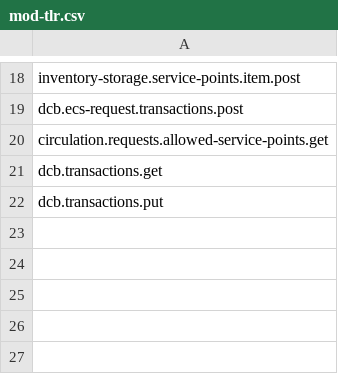
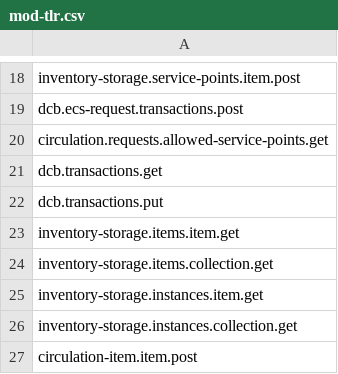
Before and after one commit to folio-org/mod-tlr, a CSV file: src/main/resources/permissions/mod-tlr.csv, drawn as a sheet; only a part is shown, gaps mark what is left out; the diff names each change by its address in the sheet, - before the commit and + after, or states it on an @@ line.

```diff
--- a/src/main/resources/permissions/mod-tlr.csv
+++ b/src/main/resources/permissions/mod-tlr.csv
+row 23: inventory-storage.items.item.get
+row 24: inventory-storage.items.collection.get
+row 25: inventory-storage.instances.item.get
+row 26: inventory-storage.instances.collection.get
+row 27: circulation-item.item.post
```
Also changed, not shown: 45 other files.
